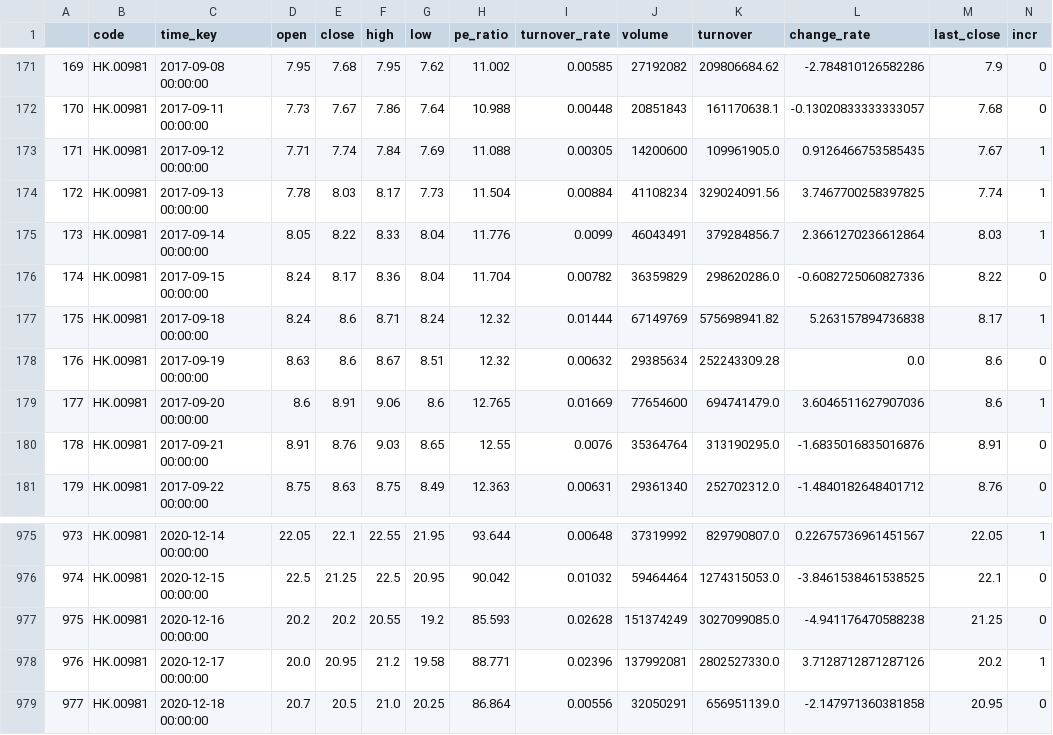
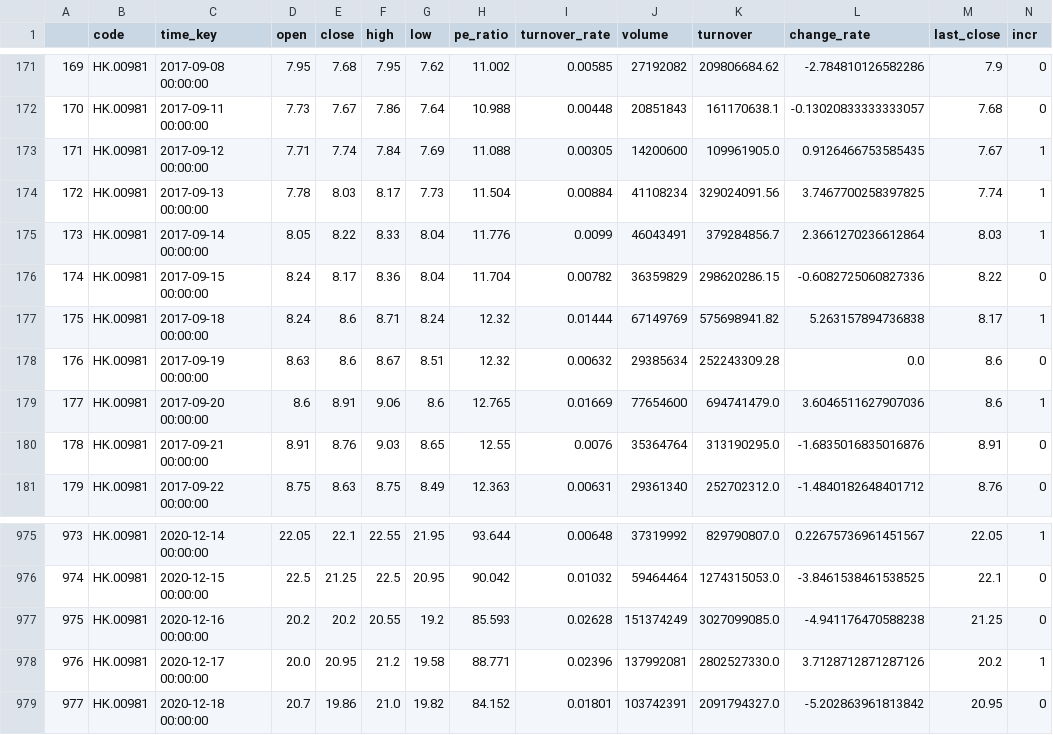
Before and after one commit to zhouyuzhy/predict_Lottery_ticket, a CSV file: stock/HK.00981.csv, drawn as a sheet; only a part is shown, gaps mark what is left out.

Commit message:
fix target data

```diff
--- a/stock/HK.00981.csv
+++ b/stock/HK.00981.csv
@@ -175,3 +175,3 @@
 173,HK.00981,2017-09-14 00:00:00,8.05,8.22,8.33,8.04,11.776,0.0099,46043491,379284856.7,2.3661270236612864,8.03,1
-174,HK.00981,2017-09-15 00:00:00,8.24,8.17,8.36,8.04,11.704,0.00782,36359829,298620286.0,-0.6082725060827336,8.22,0
+174,HK.00981,2017-09-15 00:00:00,8.24,8.17,8.36,8.04,11.704,0.00782,36359829,298620286.15,-0.6082725060827336,8.22,0
 175,HK.00981,2017-09-18 00:00:00,8.24,8.6,8.71,8.24,12.32,0.01444,67149769,575698941.82,5.263157894736838,8.17,1
@@ -978,2 +978,2 @@
 976,HK.00981,2020-12-17 00:00:00,20.0,20.95,21.2,19.58,88.771,0.02396,137992081,2802527330.0,3.7128712871287126,20.2,1
-977,HK.00981,2020-12-18 00:00:00,20.7,20.5,21.0,20.25,86.864,0.00556,32050291,656951139.0,-2.147971360381858,20.95,0
+977,HK.00981,2020-12-18 00:00:00,20.7,19.86,21.0,19.82,84.152,0.01801,103742391,2091794327.0,-5.202863961813842,20.95,0
```
Also changed, not shown: stock/HK.00700.csv, stock/HK.01211.csv, 14 other files.
